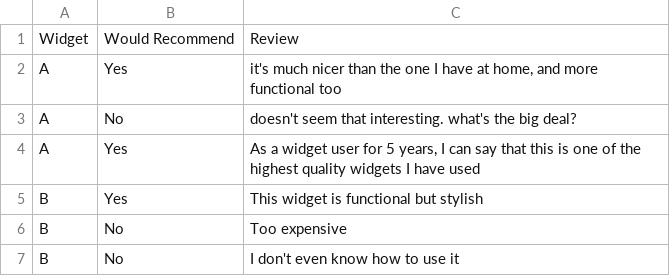
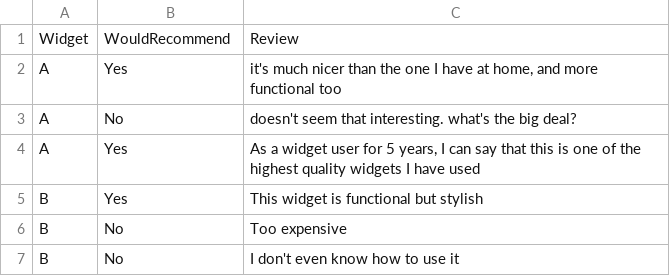
Before and after one commit to commonsense/luminoso, a CSV file: examples/example.csv, drawn as a sheet.

Commit message:
fix spacing in example.csv so it matches the results

```diff
--- a/examples/example.csv
+++ b/examples/example.csv
@@ -1,2 +1,2 @@
-Widget,Would Recommend,Review
+Widget,WouldRecommend,Review
 A,Yes,"it's much nicer than the one I have at home, and more functional too"
```
